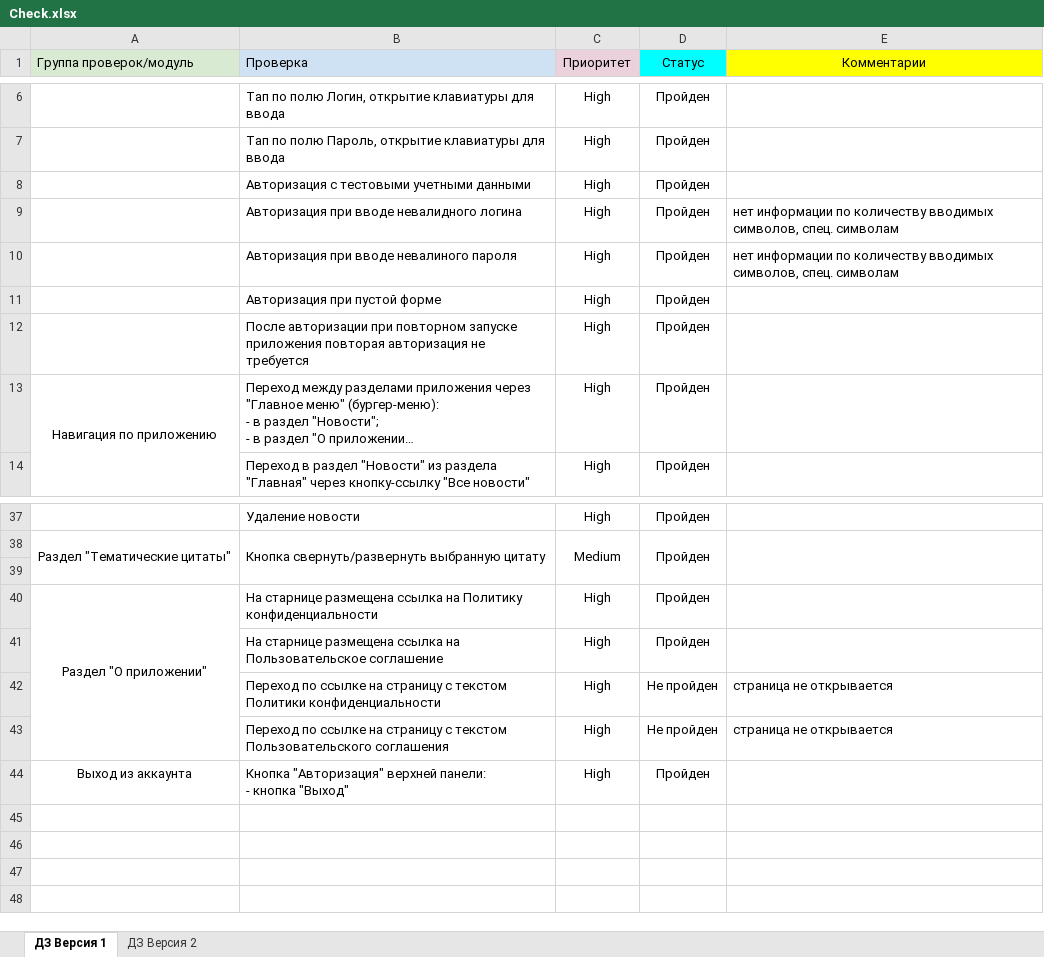
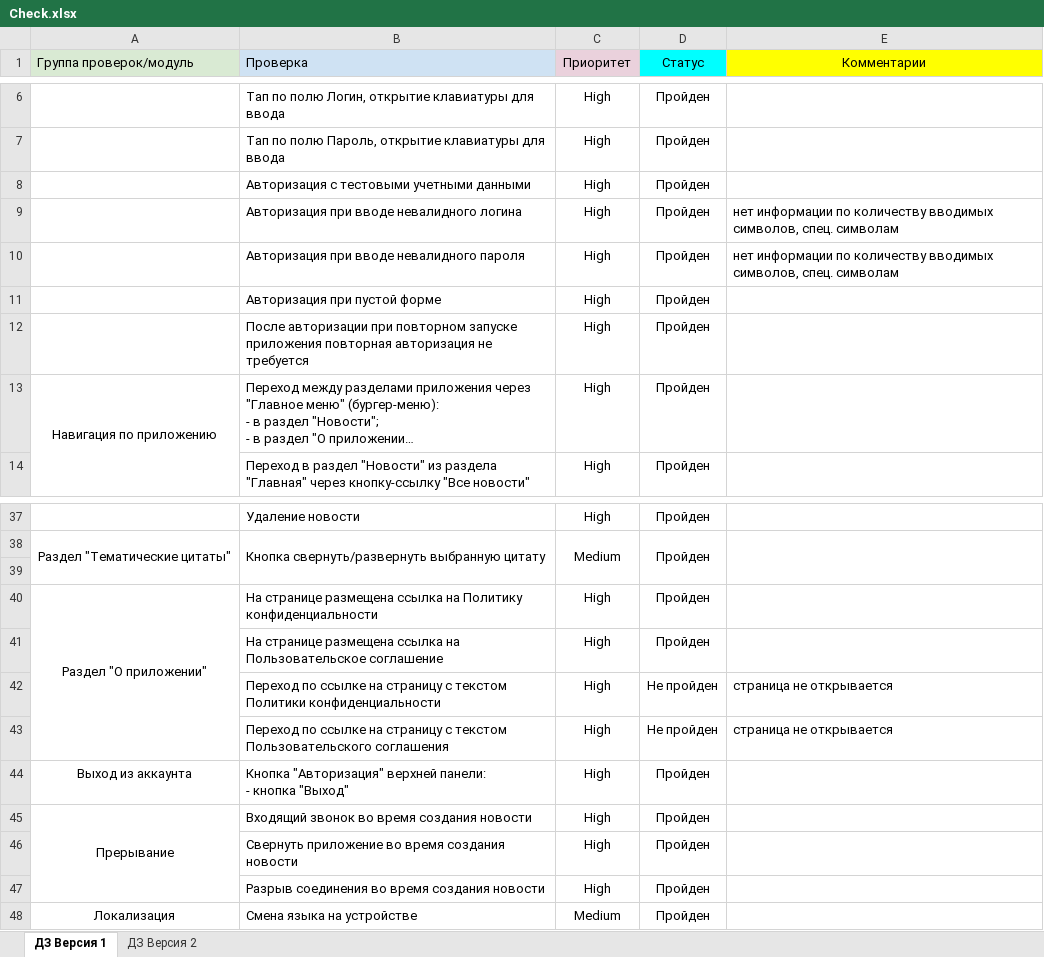
Before and after one commit to SergeyESh/DiplomQA, an Excel workbook: Check.xlsx, sheet ДЗ Версия 1, drawn as a sheet; only a part is shown, gaps mark what is left out; long unchanged cells end in …; values as stored, in another font and other column widths than the file's, no borders; charts and pictures and conditional formats not drawn; the diff names each change by its address in the sheet, - before the commit and + after, or states it on an @@ line.

```diff
--- a/Check.xlsx (sheet ДЗ Версия 1)
+++ b/Check.xlsx (sheet ДЗ Версия 1)
-B10 (Проверка): Авторизация при вводе невалиного пароля
+B10 (Проверка): Авторизация при вводе невалидного пароля
-B12 (Проверка): …запуске приложения повторая авторизация не…
+B12 (Проверка): …запуске приложения повторная авторизация не…
-B40 (Проверка): На старнице размещена ссылка…
+B40 (Проверка): На странице размещена ссылка…
-B41 (Проверка): На старнице размещена ссылка…
+B41 (Проверка): На странице размещена ссылка…
+row 45: Прерывание | Входящий звонок во время создания новости | High | Пройден
+row 46:  | Свернуть приложение во время создания новости | High | Пройден
+row 47:  | Разрыв соединения во время создания новости | High | Пройден
+row 48: Локализация | Смена языка на устройстве | Medium | Пройден
```
Also changed, not shown: charts or pictures, Cases.xlsx, 1 other file.
